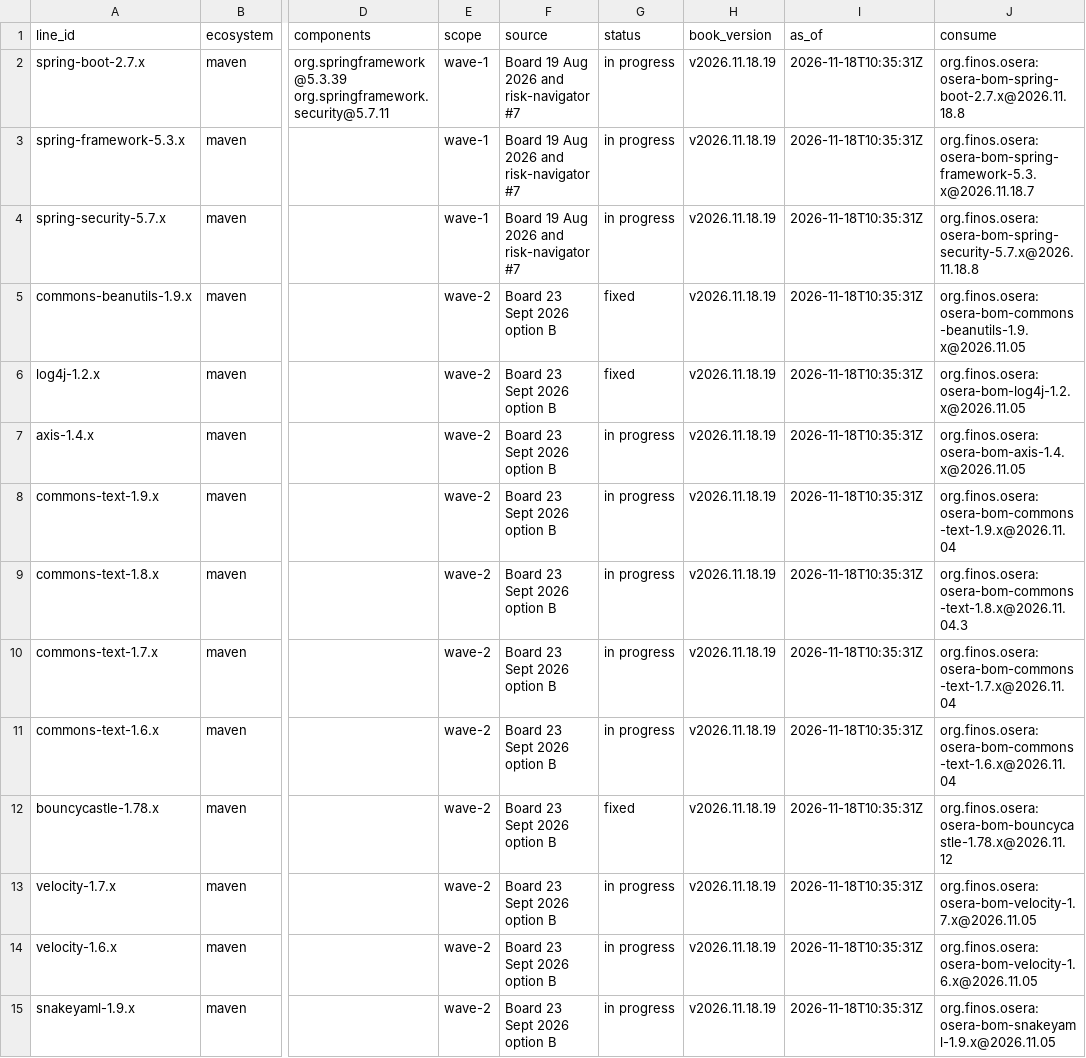
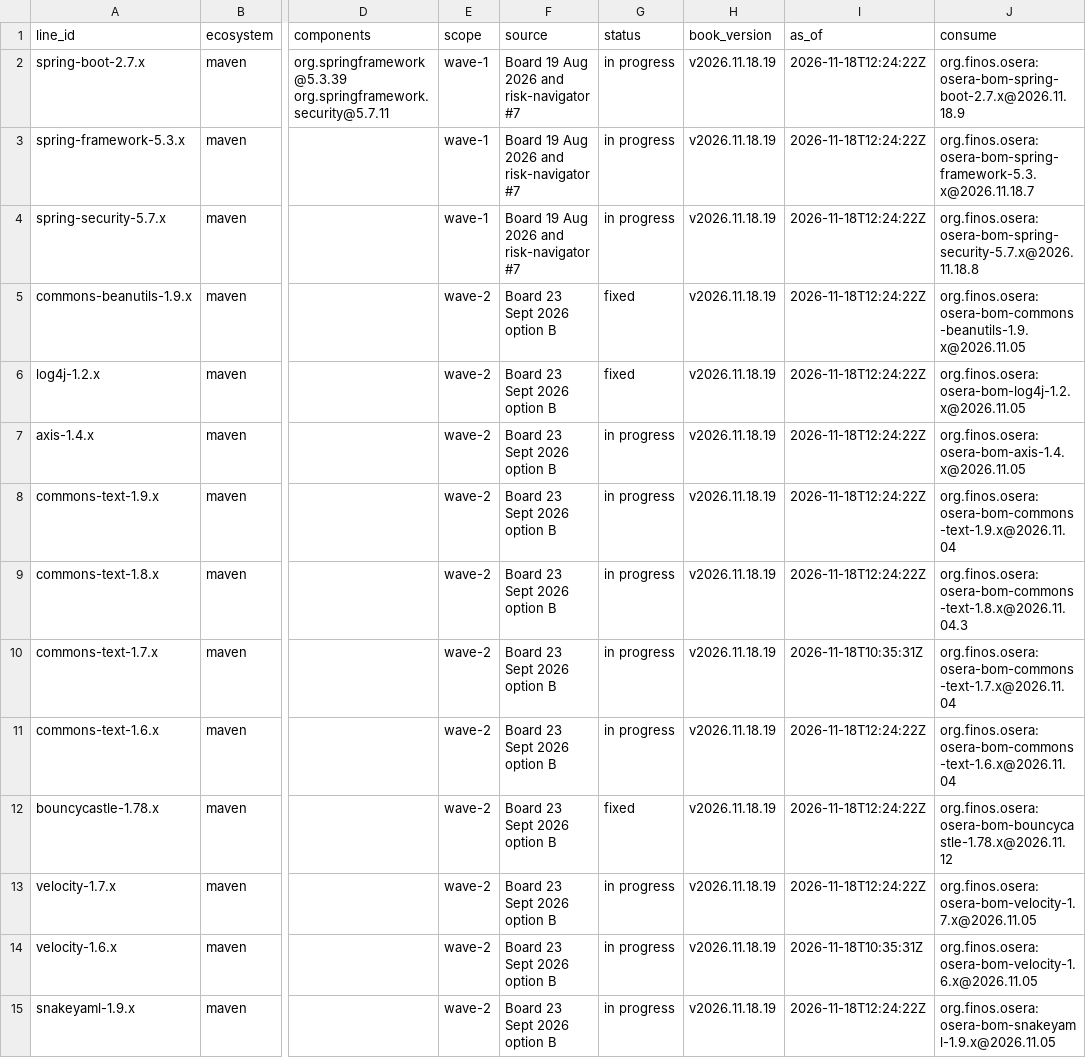
Before and after one commit to finos-osera-forks/backlog, a CSV file: supported-lines.csv, drawn as a sheet; only a part is shown, gaps mark what is left out; the diff covers the shown part only; the diff names each change by its address in the sheet, - before the commit and + after, or states it on an @@ line.

```diff
--- a/supported-lines.csv
+++ b/supported-lines.csv
-I2:I9 (as_of): 2026-11-18T10:35:31Z
+I2:I9 (as_of): 2026-11-18T12:24:22Z
-J2 (consume): org.finos.osera:osera-bom-spring-boot-2.7.x@2026.11.18.8
+J2 (consume): org.finos.osera:osera-bom-spring-boot-2.7.x@2026.11.18.9
-I11:I13 (as_of): 2026-11-18T10:35:31Z
+I11:I13 (as_of): 2026-11-18T12:24:22Z
-I15 (as_of): 2026-11-18T10:35:31Z
+I15 (as_of): 2026-11-18T12:24:22Z
```
Also changed, not shown: 27 edited cells elsewhere in this file, 12 other files.
